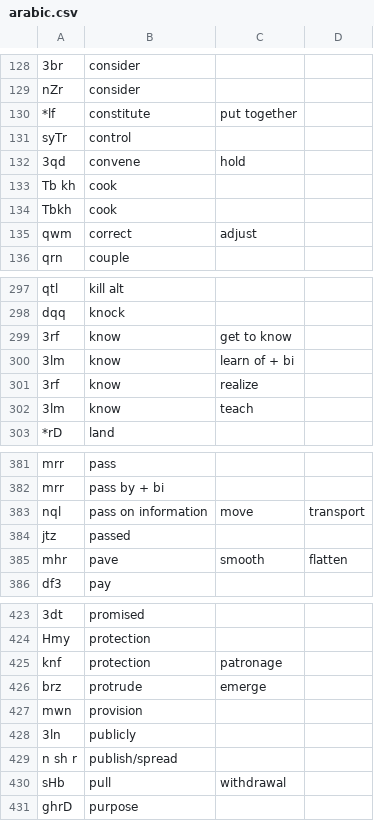
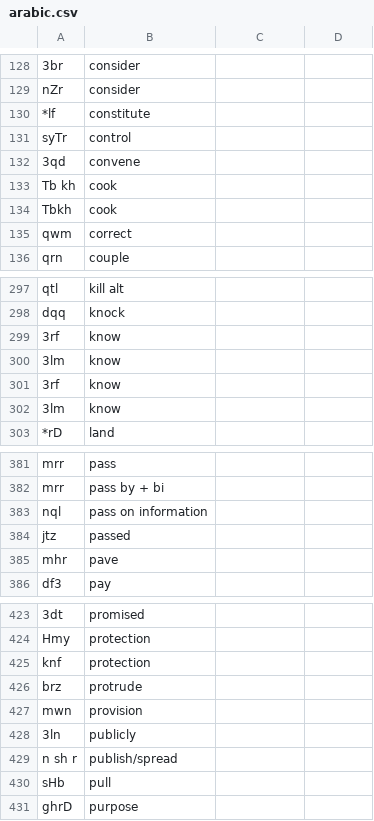
Before and after one commit to rol-edwards/Arabic-RootMaster, a CSV file: arabic.csv, drawn as a sheet; only a part is shown, gaps mark what is left out; the diff covers the shown part only; the diff names each change by its address in the sheet, - before the commit and + after, or states it on an @@ line.

```diff
--- a/arabic.csv
+++ b/arabic.csv
-C130: put together
+C130: (empty)
-C132: hold
+C132: (empty)
-C135: adjust
+C135: (empty)
-C299: get to know
+C299: (empty)
-C300: learn of + bi
+C300: (empty)
-C301: realize
+C301: (empty)
-C302: teach
+C302: (empty)
-C383: move
+C383: (empty)
-D383: transport
+D383: (empty)
-C385: smooth
+C385: (empty)
-D385: flatten
+D385: (empty)
-C425: patronage
+C425: (empty)
-C426: emerge
+C426: (empty)
-C430: withdrawal
+C430: (empty)
```
Also changed, not shown: 46 edited cells elsewhere in this file, 2 other files.
